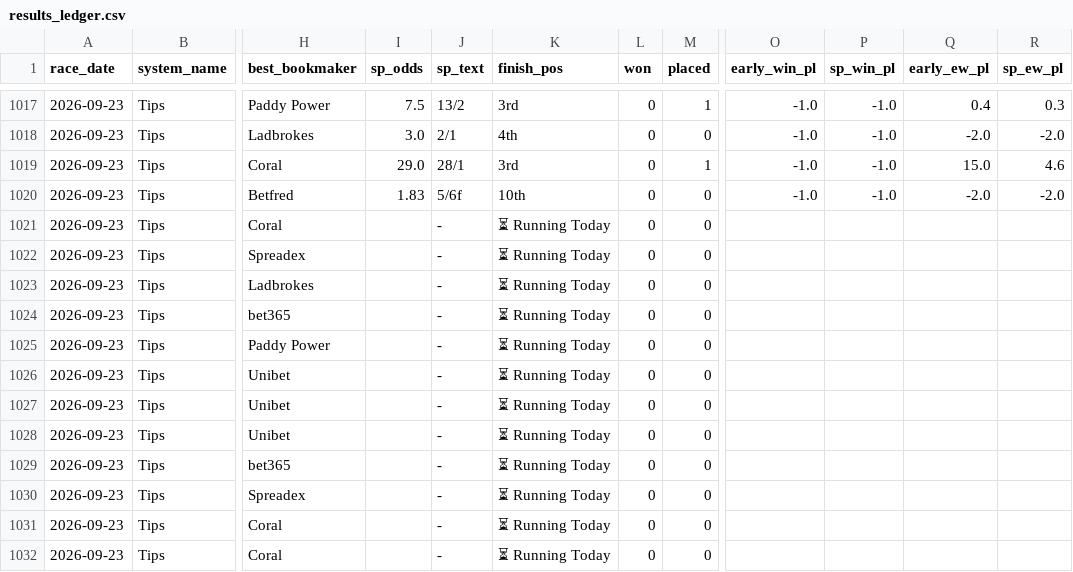
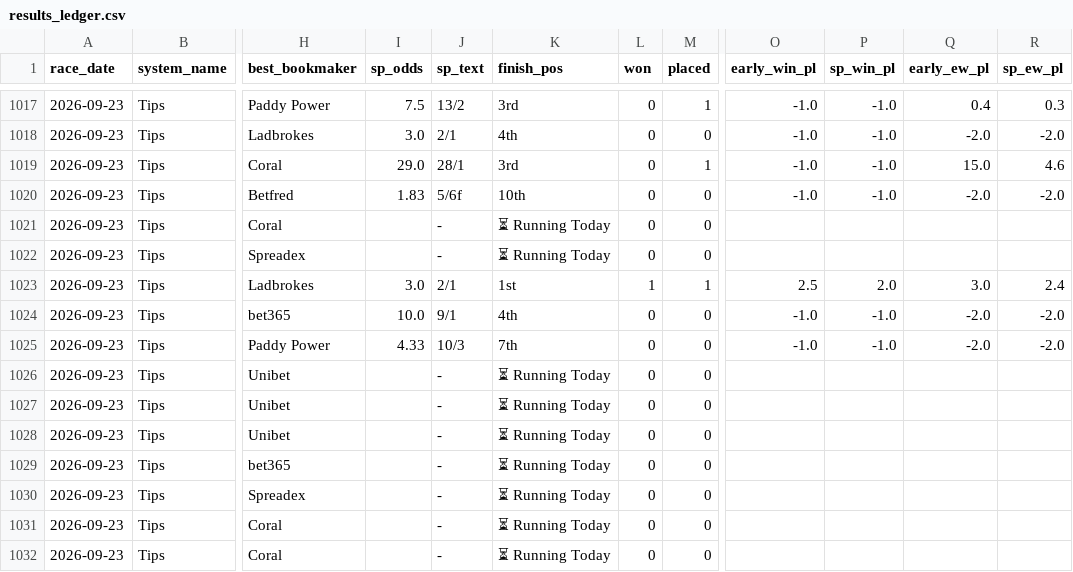
Before and after one commit to Qasim9989/Horse_race, a CSV file: results_ledger.csv, drawn as a sheet; only a part is shown, gaps mark what is left out; the diff covers the shown part only; the diff names each change by its address in the sheet, - before the commit and + after, or states it on an @@ line.

Commit message:
fix(ledger): sync system_results_ledger from results_ledger.csv - table had 0 rows for today

```diff
--- a/results_ledger.csv
+++ b/results_ledger.csv
-I1023 (sp_odds): (empty)
+I1023 (sp_odds): 3.0
-J1023 (sp_text): -
+J1023 (sp_text): 2/1
-K1023 (finish_pos): ⏳ Running Today
+K1023 (finish_pos): 1st
-L1023 (won): 0
+L1023 (won): 1
-M1023 (placed): 0
+M1023 (placed): 1
-O1023 (early_win_pl): (empty)
+O1023 (early_win_pl): 2.5
-P1023 (sp_win_pl): (empty)
+P1023 (sp_win_pl): 2.0
-Q1023 (early_ew_pl): (empty)
+Q1023 (early_ew_pl): 3.0
-R1023 (sp_ew_pl): (empty)
+R1023 (sp_ew_pl): 2.4
-I1024 (sp_odds): (empty)
+I1024 (sp_odds): 10.0
-J1024 (sp_text): -
+J1024 (sp_text): 9/1
-K1024 (finish_pos): ⏳ Running Today
+K1024 (finish_pos): 4th
-O1024:O1025 (early_win_pl): (empty)
+O1024:O1025 (early_win_pl): -1.0
-P1024:P1025 (sp_win_pl): (empty)
+P1024:P1025 (sp_win_pl): -1.0
-Q1024:Q1025 (early_ew_pl): (empty)
+Q1024:Q1025 (early_ew_pl): -2.0
-R1024:R1025 (sp_ew_pl): (empty)
+R1024:R1025 (sp_ew_pl): -2.0
-I1025 (sp_odds): (empty)
+I1025 (sp_odds): 4.33
-J1025 (sp_text): -
+J1025 (sp_text): 10/3
-K1025 (finish_pos): ⏳ Running Today
+K1025 (finish_pos): 7th
```
Also changed, not shown: 34 edited cells elsewhere in this file, 1 other file.
